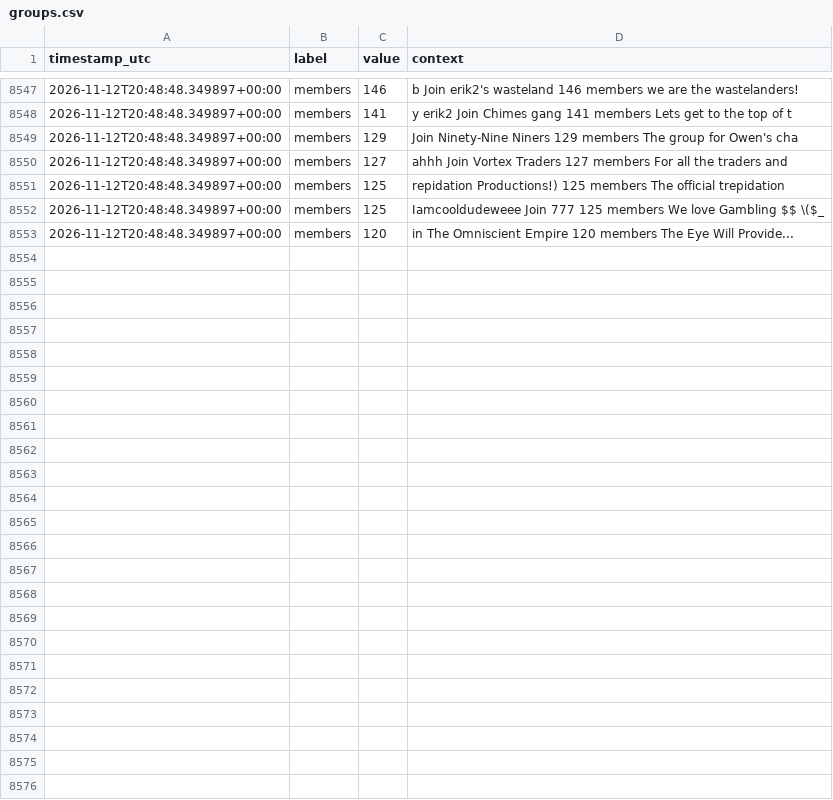
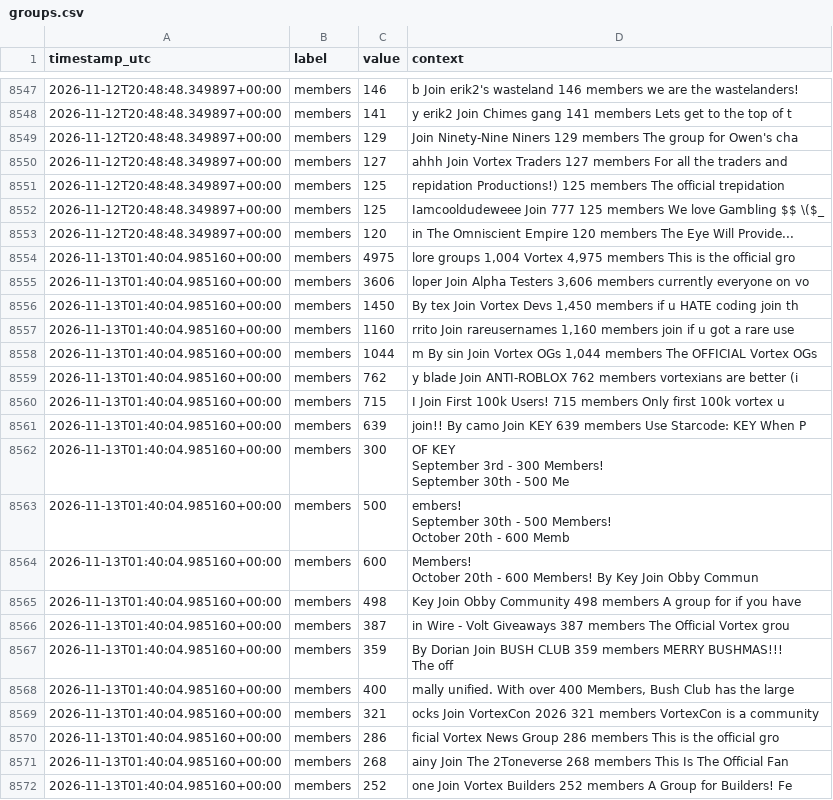
Before and after one commit to igakojp/playvortex-monitor-log, a CSV file: stats/groups.csv, drawn as a sheet; only a part is shown, gaps mark what is left out; ↵ is a line break in a cell; the diff covers the shown part only; the diff names each change by its address in the sheet, - before the commit and + after, or states it on an @@ line.

```diff
--- a/stats/groups.csv
+++ b/stats/groups.csv
+row 8554: 2026-11-13T01:40:04.985160+00:00 | members | 4975 | lore groups 1,004 Vortex 4,975 members This is the official gro
+row 8555: 2026-11-13T01:40:04.985160+00:00 | members | 3606 | loper Join Alpha Testers 3,606 members currently everyone on vo
+row 8556: 2026-11-13T01:40:04.985160+00:00 | members | 1450 | By tex Join Vortex Devs 1,450 members if u HATE coding join th
+row 8557: 2026-11-13T01:40:04.985160+00:00 | members | 1160 | rrito Join rareusernames 1,160 members join if u got a rare use
+row 8558: 2026-11-13T01:40:04.985160+00:00 | members | 1044 | m By sin Join Vortex OGs 1,044 members The OFFICIAL Vortex OGs
+row 8559: 2026-11-13T01:40:04.985160+00:00 | members | 762 | y blade Join ANTI-ROBLOX 762 members vortexians are better (i
+row 8560: 2026-11-13T01:40:04.985160+00:00 | members | 715 | I Join First 100k Users! 715 members Only first 100k vortex u
+row 8561: 2026-11-13T01:40:04.985160+00:00 | members | 639 | join!! By camo Join KEY 639 members Use Starcode: KEY When P
+row 8562: 2026-11-13T01:40:04.985160+00:00 | members | 300 | OF KEY ↵ September 3rd - 300 Members! ↵ September 30th - 500 Me
+row 8563: 2026-11-13T01:40:04.985160+00:00 | members | 500 | embers! ↵ September 30th - 500 Members! ↵ October 20th - 600 Memb
+row 8564: 2026-11-13T01:40:04.985160+00:00 | members | 600 | Members! ↵ October 20th - 600 Members! By Key Join Obby Commun
+row 8565: 2026-11-13T01:40:04.985160+00:00 | members | 498 | Key Join Obby Community 498 members A group for if you have
+row 8566: 2026-11-13T01:40:04.985160+00:00 | members | 387 | in Wire - Volt Giveaways 387 members The Official Vortex grou
+row 8567: 2026-11-13T01:40:04.985160+00:00 | members | 359 | By Dorian Join BUSH CLUB 359 members MERRY BUSHMAS!!! ↵ The off
+row 8568: 2026-11-13T01:40:04.985160+00:00 | members | 400 | mally unified. With over 400 Members, Bush Club has the large
+row 8569: 2026-11-13T01:40:04.985160+00:00 | members | 321 | ocks Join VortexCon 2026 321 members VortexCon is a community
+row 8570: 2026-11-13T01:40:04.985160+00:00 | members | 286 | ficial Vortex News Group 286 members This is the official gro
+row 8571: 2026-11-13T01:40:04.985160+00:00 | members | 268 | ainy Join The 2Toneverse 268 members This Is The Official Fan
+row 8572: 2026-11-13T01:40:04.985160+00:00 | members | 252 | one Join Vortex Builders 252 members A Group for Builders! Fe
```
Also changed, not shown: 15 added rows elsewhere in this file, stats/profile_user1.csv, 3 other files.
